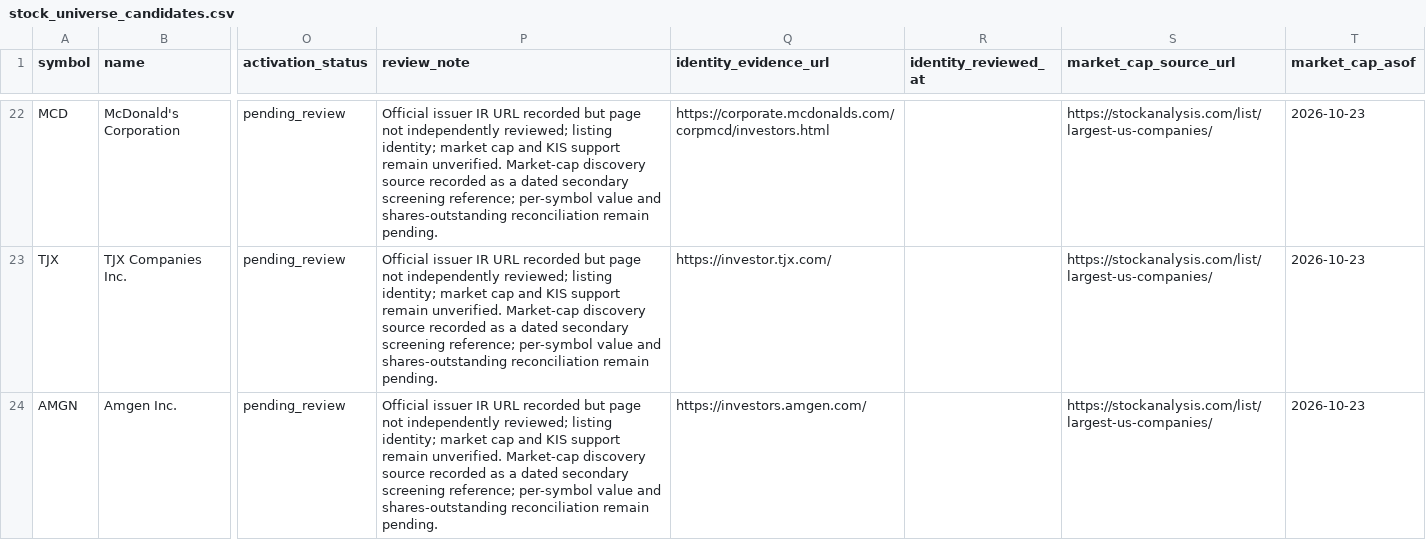
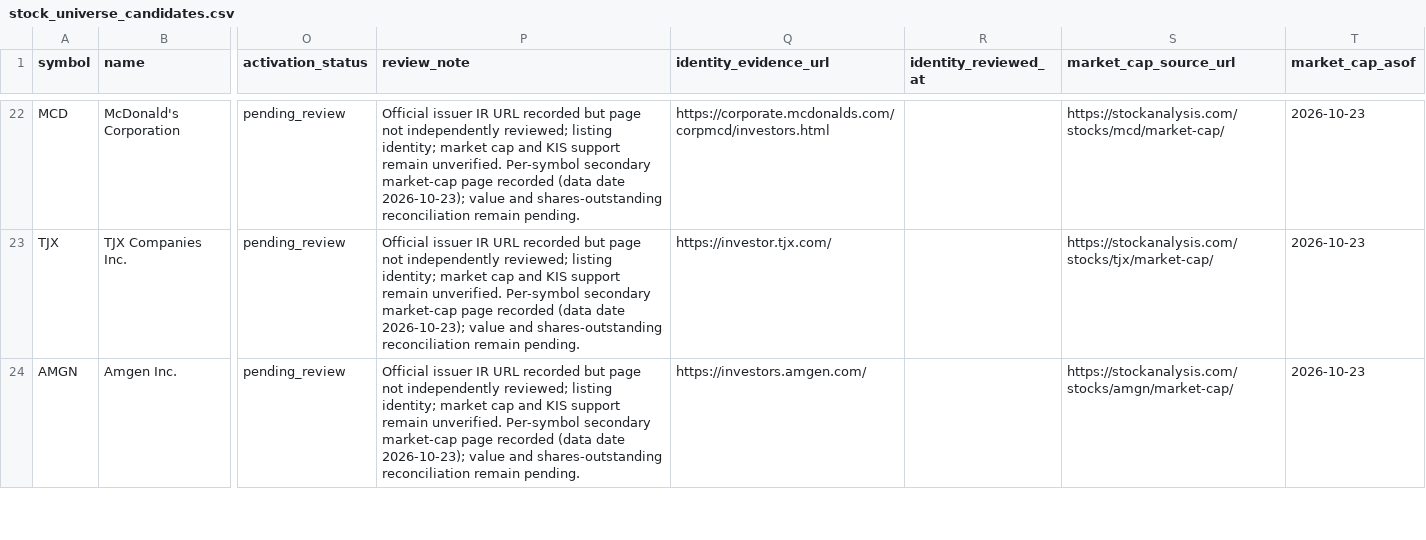
Before and after one commit to wonbosong-arch/global-stage-radar, a CSV file: data/stock_universe_candidates.csv, drawn as a sheet; only a part is shown, gaps mark what is left out; the diff covers the shown part only; the diff names each change by its address in the sheet, - before the commit and + after, or states it on an @@ line.

Commit message:
Link each pending candidate to its own dated market-cap page

```diff
--- a/data/stock_universe_candidates.csv
+++ b/data/stock_universe_candidates.csv
-P22:P24 (review_note): …remain unverified. Market-cap discovery source recorded as a dated secondary screening reference; per-symbol value and…
+P22:P24 (review_note): …remain unverified. Per-symbol secondary market-cap page recorded (data date 2026-10-23); value and…
-S22 (market_cap_source_url): https://stockanalysis.com/list/largest-us-companies/
+S22 (market_cap_source_url): https://stockanalysis.com/stocks/mcd/market-cap/
-S23 (market_cap_source_url): https://stockanalysis.com/list/largest-us-companies/
+S23 (market_cap_source_url): https://stockanalysis.com/stocks/tjx/market-cap/
-S24 (market_cap_source_url): https://stockanalysis.com/list/largest-us-companies/
+S24 (market_cap_source_url): https://stockanalysis.com/stocks/amgn/market-cap/
```
Also changed, not shown: 56 edited cells elsewhere in this file.
